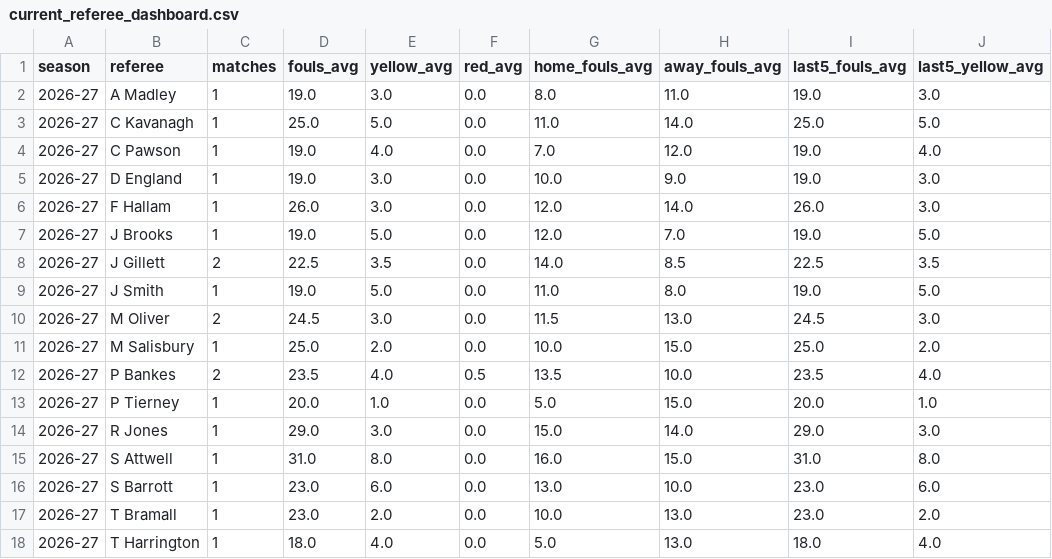
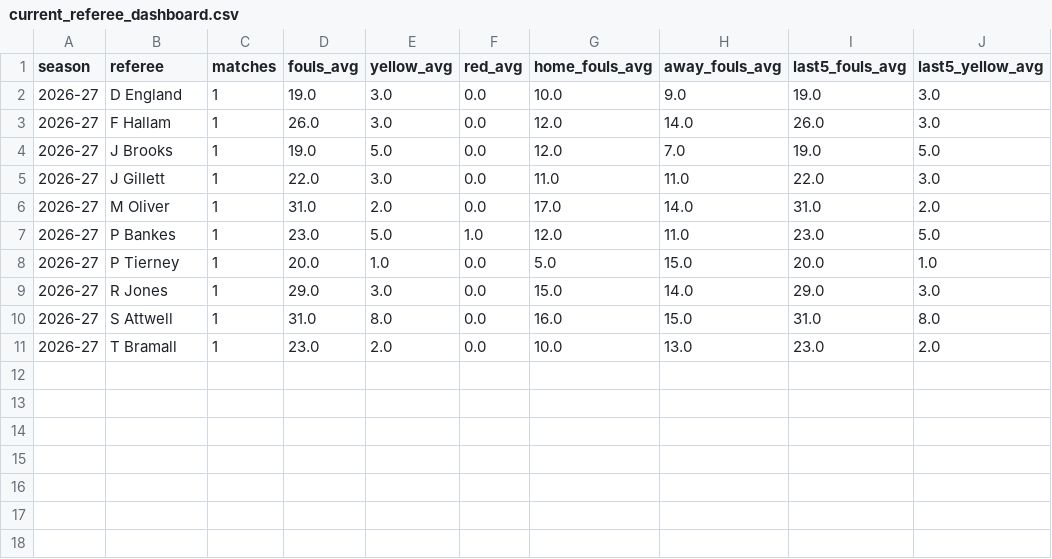
Before and after one commit to Multikabel/pl-analytika-2, a CSV file: data/tables/current_referee_dashboard.csv, drawn as a sheet.

```diff
--- a/data/tables/current_referee_dashboard.csv
+++ b/data/tables/current_referee_dashboard.csv
@@ -1,5 +1,2 @@
 season,referee,matches,fouls_avg,yellow_avg,red_avg,home_fouls_avg,away_fouls_avg,last5_fouls_avg,last5_yellow_avg
-2026-27,A Madley,1,19.0,3.0,0.0,8.0,11.0,19.0,3.0
-2026-27,C Kavanagh,1,25.0,5.0,0.0,11.0,14.0,25.0,5.0
-2026-27,C Pawson,1,19.0,4.0,0.0,7.0,12.0,19.0,4.0
 2026-27,D England,1,19.0,3.0,0.0,10.0,9.0,19.0,3.0
@@ -7,7 +4,5 @@
 2026-27,J Brooks,1,19.0,5.0,0.0,12.0,7.0,19.0,5.0
-2026-27,J Gillett,2,22.5,3.5,0.0,14.0,8.5,22.5,3.5
-2026-27,J Smith,1,19.0,5.0,0.0,11.0,8.0,19.0,5.0
-2026-27,M Oliver,2,24.5,3.0,0.0,11.5,13.0,24.5,3.0
-2026-27,M Salisbury,1,25.0,2.0,0.0,10.0,15.0,25.0,2.0
-2026-27,P Bankes,2,23.5,4.0,0.5,13.5,10.0,23.5,4.0
+2026-27,J Gillett,1,22.0,3.0,0.0,11.0,11.0,22.0,3.0
+2026-27,M Oliver,1,31.0,2.0,0.0,17.0,14.0,31.0,2.0
+2026-27,P Bankes,1,23.0,5.0,1.0,12.0,11.0,23.0,5.0
 2026-27,P Tierney,1,20.0,1.0,0.0,5.0,15.0,20.0,1.0
@@ -15,4 +10,2 @@
 2026-27,S Attwell,1,31.0,8.0,0.0,16.0,15.0,31.0,8.0
-2026-27,S Barrott,1,23.0,6.0,0.0,13.0,10.0,23.0,6.0
 2026-27,T Bramall,1,23.0,2.0,0.0,10.0,13.0,23.0,2.0
-2026-27,T Harrington,1,18.0,4.0,0.0,5.0,13.0,18.0,4.0
```
Also changed, not shown: data/predictions/prediction_log.csv, data/tables/matches.csv, 28 other files.
